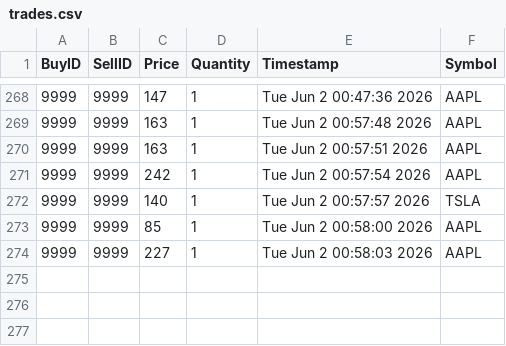
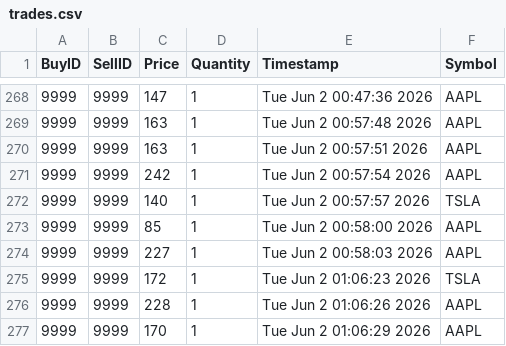
Before and after one commit to nivaanig01/trade-engine, a CSV file: trades.csv, drawn as a sheet; only a part is shown, gaps mark what is left out; the diff names each change by its address in the sheet, - before the commit and + after, or states it on an @@ line.

```diff
--- a/trades.csv
+++ b/trades.csv
+row 275: 9999 | 9999 | 172 | 1 | Tue Jun 2 01:06:23 2026 | TSLA
+row 276: 9999 | 9999 | 228 | 1 | Tue Jun 2 01:06:26 2026 | AAPL
+row 277: 9999 | 9999 | 170 | 1 | Tue Jun 2 01:06:29 2026 | AAPL
```
Also changed, not shown: 3 other files.
